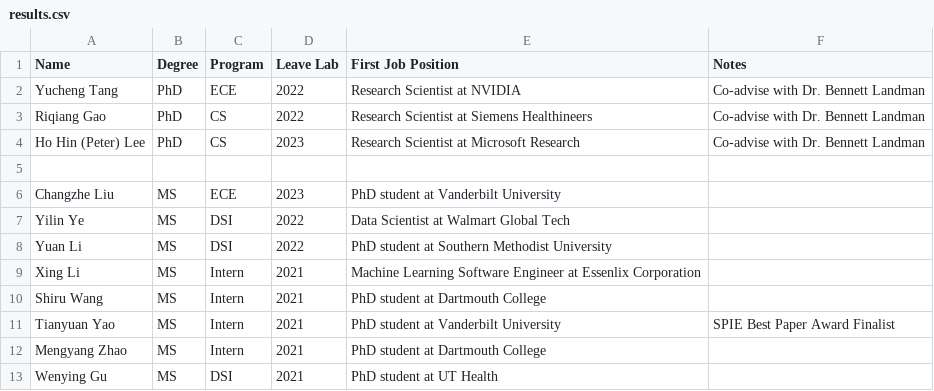
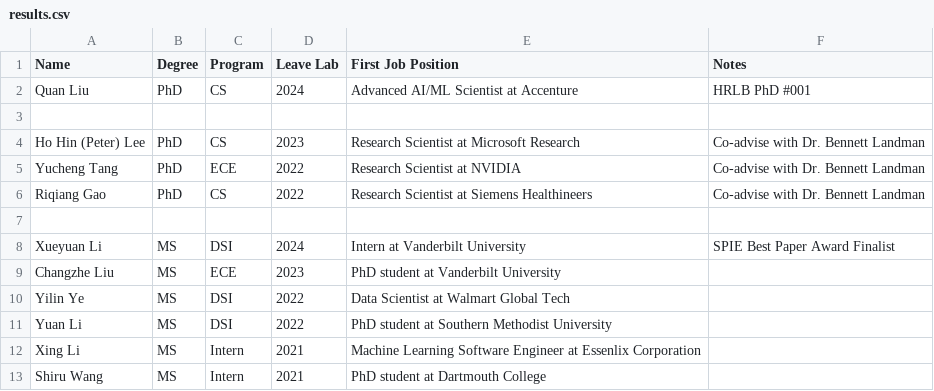
Before and after one commit to hrlblab/starter-hugo-research-group, a CSV file: content/people/results.csv, drawn as a sheet; only a part is shown; the shorter side is filled out with more unchanged rows; the diff covers the shown part only.

```diff
--- a/content/people/results.csv
+++ b/content/people/results.csv
@@ -1,6 +1,9 @@
 Name,Degree,Program, Leave Lab, First Job Position, Notes
+Quan Liu,PhD,CS,2024, Advanced AI/ML Scientist at Accenture, HRLB PhD #001
+,,,,,
+Ho Hin (Peter) Lee,PhD,CS,2023, Research Scientist at Microsoft Research, Co-advise with Dr. Bennett Landman
 Yucheng Tang,PhD ,ECE,2022, Research Scientist at NVIDIA, Co-advise with Dr. Bennett Landman
 Riqiang Gao,PhD,CS,2022, Research Scientist at Siemens Healthineers, Co-advise with Dr. Bennett Landman
-Ho Hin (Peter) Lee,PhD,CS,2023, Research Scientist at Microsoft Research, Co-advise with Dr. Bennett Landman
 ,,,,,
+Xueyuan Li,MS,DSI,2024,Intern at Vanderbilt University, SPIE Best Paper Award Finalist
 Changzhe Liu,MS,ECE,2023,PhD student at Vanderbilt University,
```
Also changed, not shown: 7 added rows and 5 edited cells elsewhere in this file, 31 other files.
